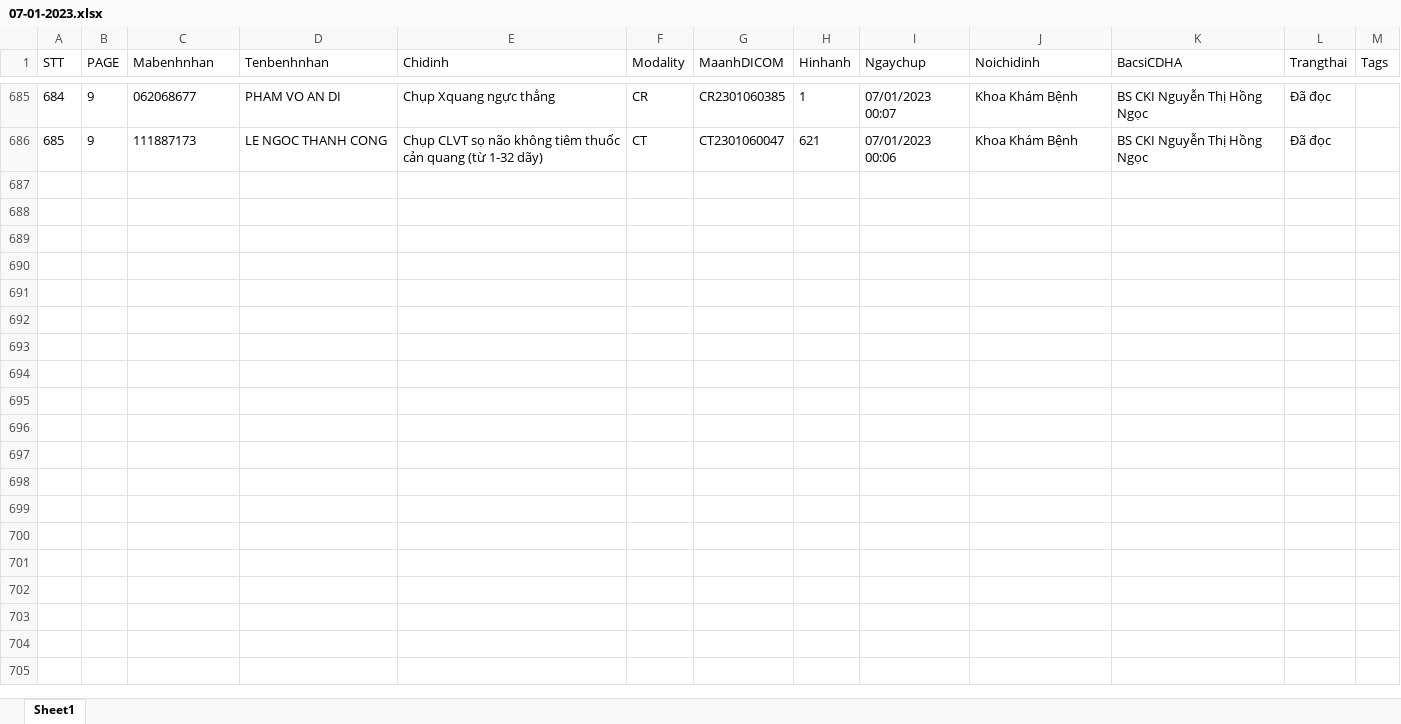
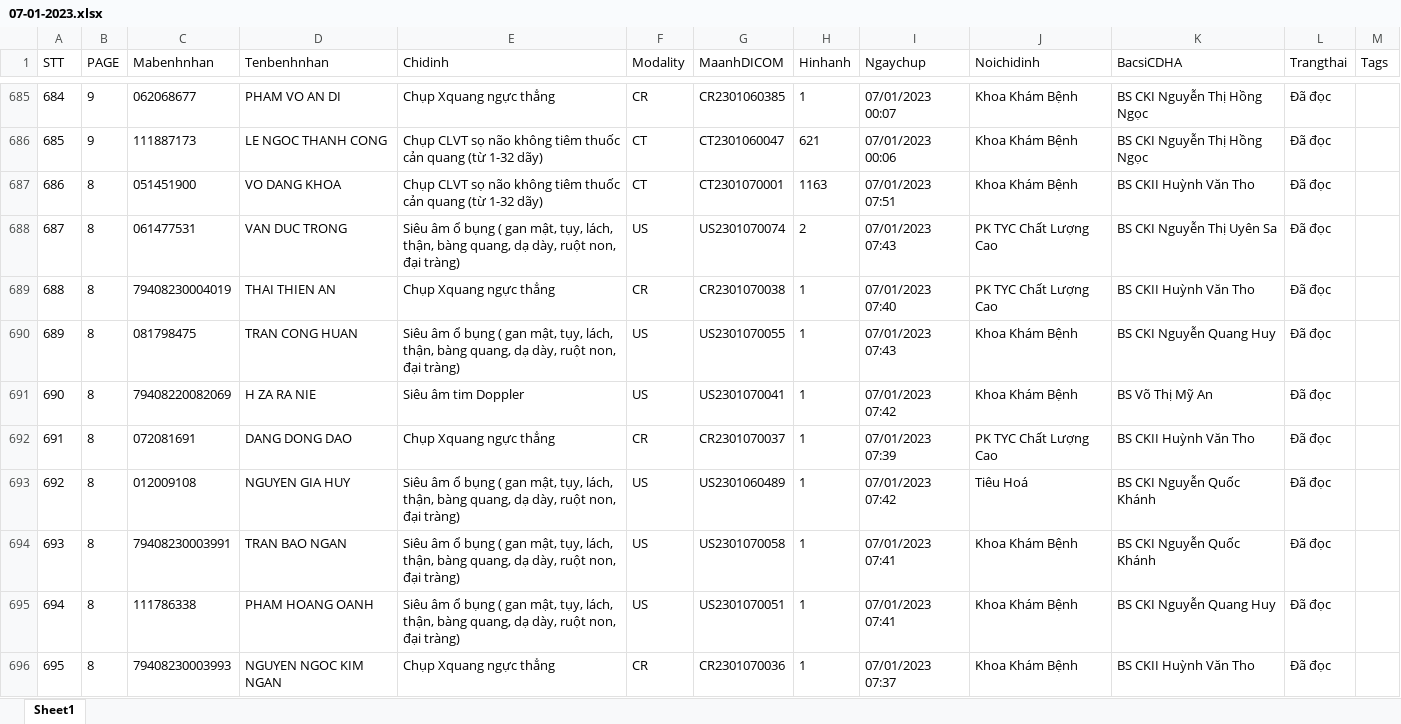
Before and after one commit to Dunglailaptop/crawpython, an Excel workbook: 07-01-2023.xlsx, sheet Sheet1, drawn as a sheet; only a part is shown, gaps mark what is left out; values as stored, in another font and other column widths than the file's, no borders; the diff covers the shown part only; the diff names each change by its address in the sheet, - before the commit and + after, or states it on an @@ line.

```diff
--- a/07-01-2023.xlsx (sheet Sheet1)
+++ b/07-01-2023.xlsx (sheet Sheet1)
+row 687: 686 | 8 | 051451900 | VO DANG KHOA | Chụp CLVT sọ não không tiêm thuốc cản quang (từ 1-32 dãy) | CT | CT2301070001 | 1163 | 07/01/2023 07:51 | Khoa Khám Bệnh | BS CKII Huỳnh Văn Tho | Đã đọc
+row 688: 687 | 8 | 061477531 | VAN DUC TRONG | Siêu âm ổ bụng ( gan mật, tụy, lách, thận, bàng quang, dạ dày, ruột non, đại tràng) | US | US2301070074 | 2 | 07/01/2023 07:43 | PK TYC Chất Lượng Cao | BS CKI Nguyễn Thị Uyên Sa | Đã đọc
+row 689: 688 | 8 | 79408230004019 | THAI THIEN AN | Chụp Xquang ngực thẳng | CR | CR2301070038 | 1 | 07/01/2023 07:40 | PK TYC Chất Lượng Cao | BS CKII Huỳnh Văn Tho | Đã đọc
+row 690: 689 | 8 | 081798475 | TRAN CONG HUAN | Siêu âm ổ bụng ( gan mật, tụy, lách, thận, bàng quang, dạ dày, ruột non, đại tràng) | US | US2301070055 | 1 | 07/01/2023 07:43 | Khoa Khám Bệnh | BS CKI Nguyễn Quang Huy | Đã đọc
+row 691: 690 | 8 | 79408220082069 | H ZA RA NIE | Siêu âm tim Doppler | US | US2301070041 | 1 | 07/01/2023 07:42 | Khoa Khám Bệnh | BS Võ Thị Mỹ An | Đã đọc
+row 692: 691 | 8 | 072081691 | DANG DONG DAO | Chụp Xquang ngực thẳng | CR | CR2301070037 | 1 | 07/01/2023 07:39 | PK TYC Chất Lượng Cao | BS CKII Huỳnh Văn Tho | Đã đọc
+row 693: 692 | 8 | 012009108 | NGUYEN GIA HUY | Siêu âm ổ bụng ( gan mật, tụy, lách, thận, bàng quang, dạ dày, ruột non, đại tràng) | US | US2301060489 | 1 | 07/01/2023 07:42 | Tiêu Hoá | BS CKI Nguyễn Quốc Khánh | Đã đọc
+row 694: 693 | 8 | 79408230003991 | TRAN BAO NGAN | Siêu âm ổ bụng ( gan mật, tụy, lách, thận, bàng quang, dạ dày, ruột non, đại tràng) | US | US2301070058 | 1 | 07/01/2023 07:41 | Khoa Khám Bệnh | BS CKI Nguyễn Quốc Khánh | Đã đọc
+row 695: 694 | 8 | 111786338 | PHAM HOANG OANH | Siêu âm ổ bụng ( gan mật, tụy, lách, thận, bàng quang, dạ dày, ruột non, đại tràng) | US | US2301070051 | 1 | 07/01/2023 07:41 | Khoa Khám Bệnh | BS CKI Nguyễn Quang Huy | Đã đọc
+row 696: 695 | 8 | 79408230003993 | NGUYEN NGOC KIM NGAN | Chụp Xquang ngực thẳng | CR | CR2301070036 | 1 | 07/01/2023 07:37 | Khoa Khám Bệnh | BS CKII Huỳnh Văn Tho | Đã đọc
```
Also changed, not shown: 40 added rows elsewhere in this sheet, 2 other files.
